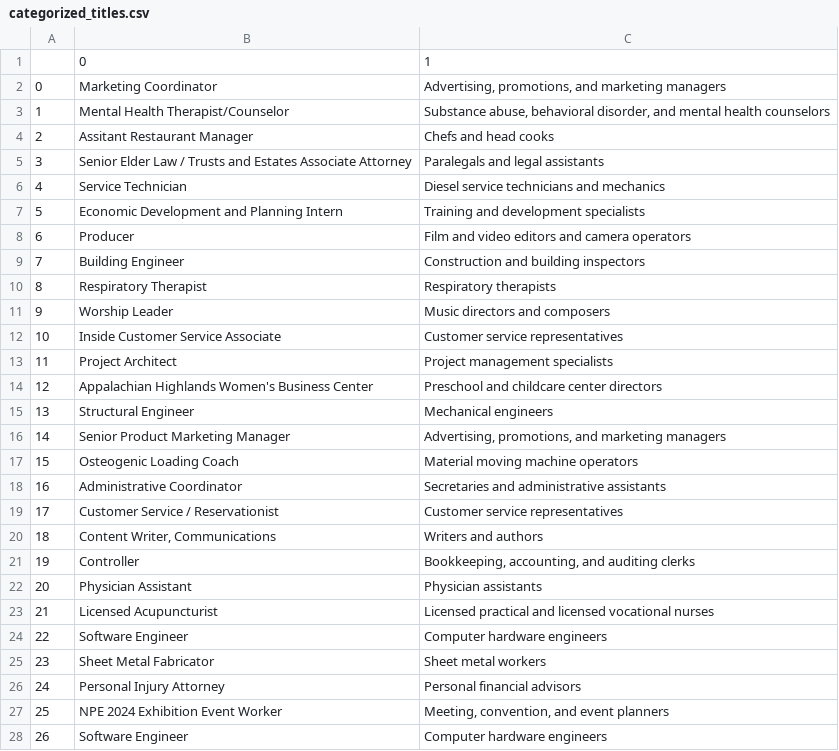
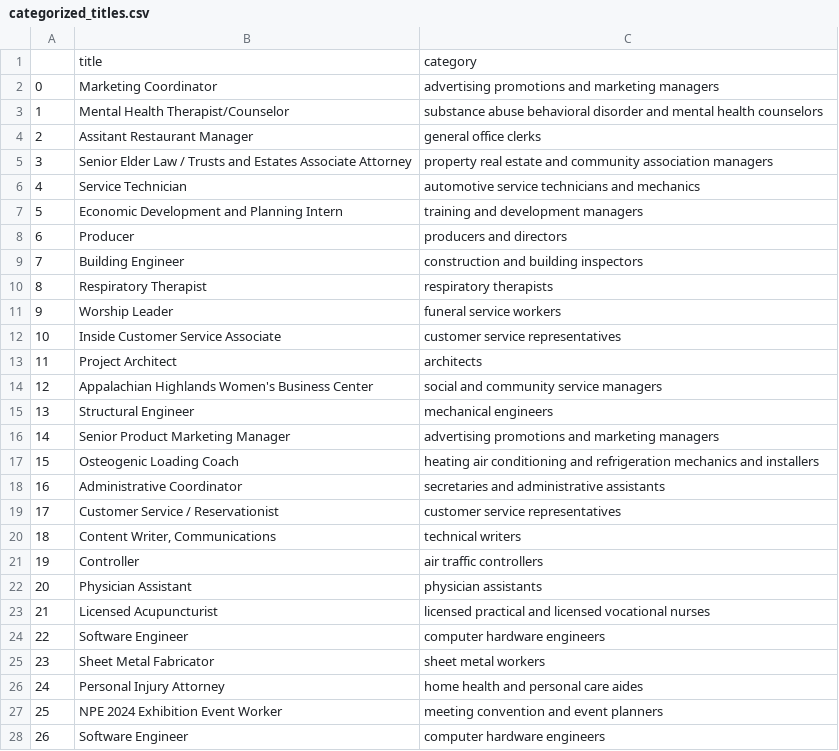
Before and after one commit to Trail3lazer/pay-estimator, a CSV file: assets/categorized_titles.csv, drawn as a sheet; only a part is shown; removed rows and columns are numbered as before the commit, all else as after; the diff covers the shown part only; the diff names each change by its address in the sheet, - before the commit and + after, or states it on an @@ line.

Commit message:
creates a clean dataset for training word2vec | split code and trained w2v model | updates | import list of jobs from bls | Add sentence categorizer | Use google new w2v to categorize job titles

```diff
--- a/assets/categorized_titles.csv
+++ b/assets/categorized_titles.csv
-row 1:  | 0 | 1
+row 1:  | title | category
-C2: Advertising, promotions, and marketing…
+C2: advertising promotions and marketing…
-C3: Substance abuse, behavioral disorder, and mental…
+C3: substance abuse behavioral disorder and mental…
-C4: Chefs and head cooks
+C4: general office clerks
-C5: Paralegals and legal assistants
+C5: property real estate and community association managers
-C6: Diesel service technicians and mechanics
+C6: automotive service technicians and mechanics
-C7: Training and development specialists
+C7: training and development managers
-C8: Film and video editors and camera operators
+C8: producers and directors
-C9: Construction and building inspectors
+C9: construction and building inspectors
-C10: Respiratory therapists
+C10: respiratory therapists
-C11: Music directors and composers
+C11: funeral service workers
-C12: Customer service representatives
+C12: customer service representatives
-C13: Project management specialists
+C13: architects
-C14: Preschool and childcare center directors
+C14: social and community service managers
-C15: Mechanical engineers
+C15: mechanical engineers
-C16: Advertising, promotions, and marketing…
+C16: advertising promotions and marketing…
-C17: Material moving machine operators
+C17: heating air conditioning and refrigeration mechanics and installers
-C18: Secretaries and administrative assistants
+C18: secretaries and administrative assistants
-C19: Customer service representatives
+C19: customer service representatives
-C20: Writers and authors
+C20: technical writers
-C21: Bookkeeping, accounting, and auditing clerks
+C21: air traffic controllers
-C22: Physician assistants
+C22: physician assistants
-C23: Licensed practical and…
+C23: licensed practical and…
-C24: Computer hardware engineers
+C24: computer hardware engineers
-C25: Sheet metal workers
+C25: sheet metal workers
-C26: Personal financial advisors
+C26: home health and personal care aides
-C27: Meeting, convention, and event planners
+C27: meeting convention and event planners
-C28: Computer hardware engineers
+C28: computer hardware engineers
```
Also changed, not shown: 1 added row, 72 edited cells and row numbers in column A elsewhere in this file, 4 other files.
